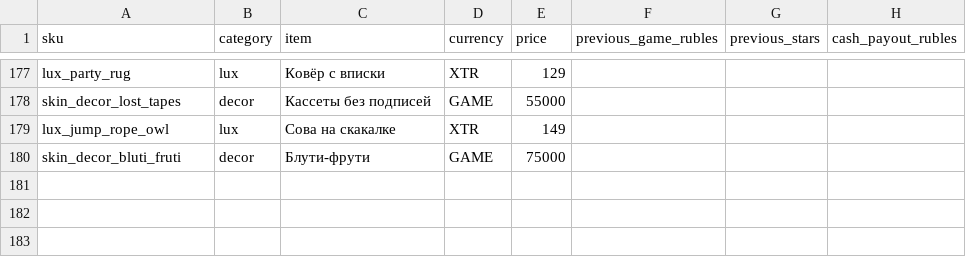
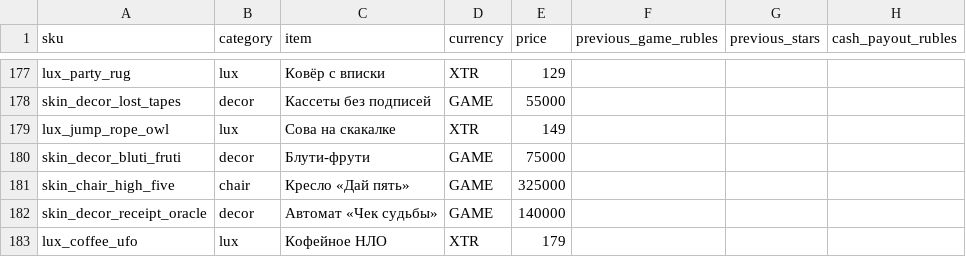
Before and after one commit to staffvpn/brewcrew, a CSV file: SHOP_PRICES.csv, drawn as a sheet; only a part is shown, gaps mark what is left out; the diff names each change by its address in the sheet, - before the commit and + after, or states it on an @@ line.

Commit message:
Заменить подборку декора и добавить автомат с чеками

```diff
--- a/SHOP_PRICES.csv
+++ b/SHOP_PRICES.csv
+row 181: skin_chair_high_five | chair | Кресло «Дай пять» | GAME | 325000
+row 182: skin_decor_receipt_oracle | decor | Автомат «Чек судьбы» | GAME | 140000
+row 183: lux_coffee_ufo | lux | Кофейное НЛО | XTR | 179
```
Also changed, not shown: 11 other files.
